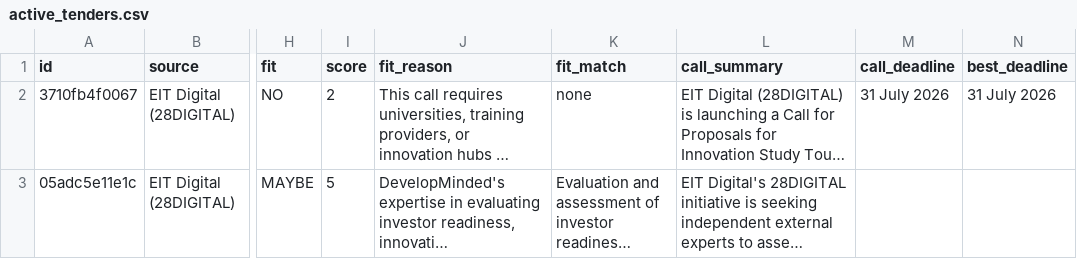
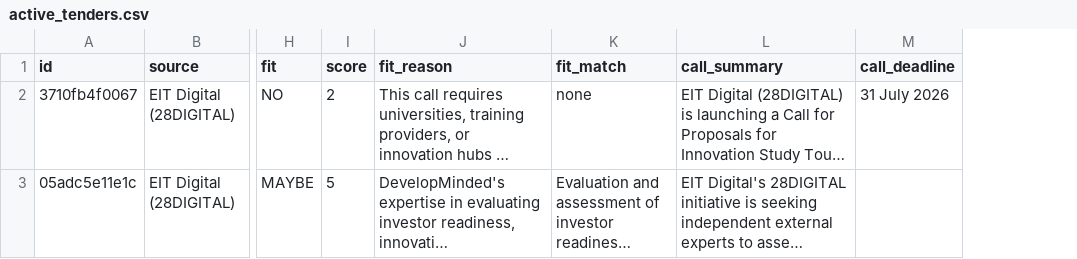
Before and after one commit to petra-rgb/TED-API, a CSV file: output/active_tenders.csv, drawn as a sheet; only a part is shown, gaps mark what is left out; long unchanged cells end in …; removed rows and columns are numbered as before the commit, all else as after; the diff covers the shown part only; the diff names each change by its address in the sheet, - before the commit and + after, or states it on an @@ line.

```diff
--- a/output/active_tenders.csv
+++ b/output/active_tenders.csv
-column N (best_deadline), row 2: 31 July 2026
```
Also changed, not shown: 2 added rows elsewhere in this file, 3 other files.
